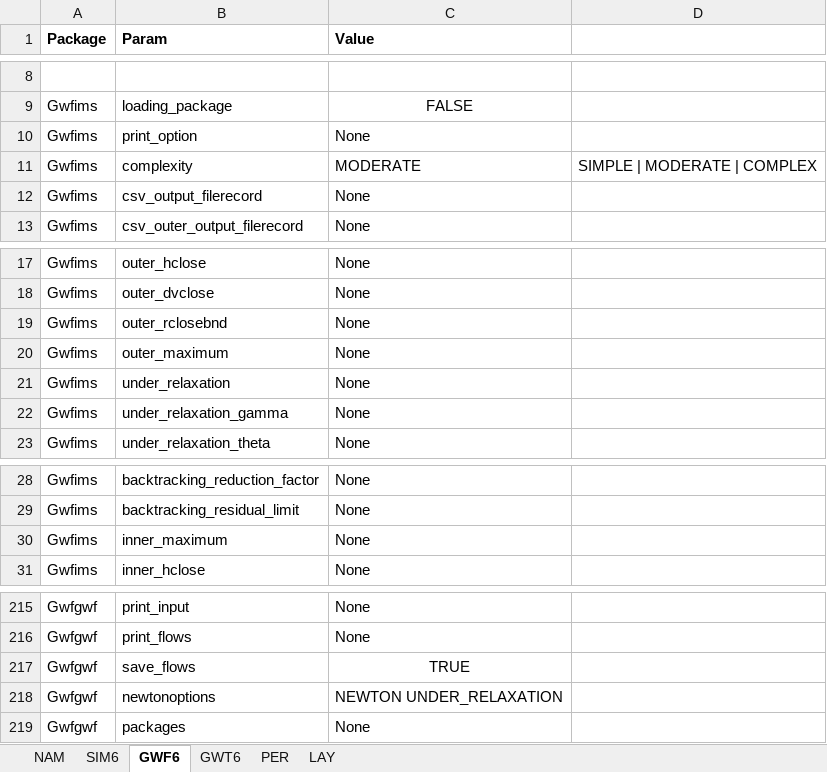
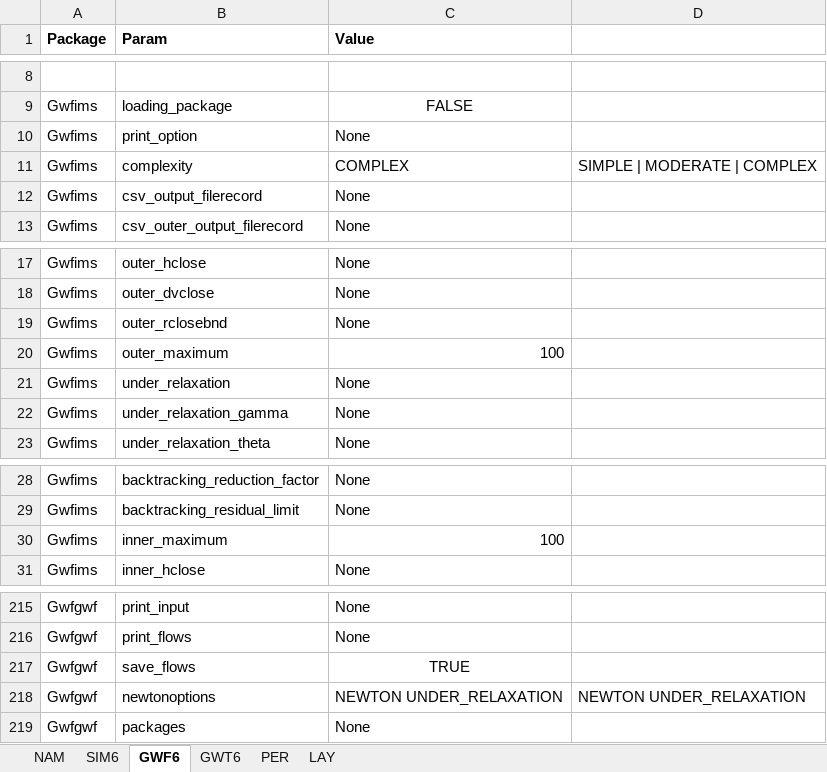
Before and after one commit to Olsthoorn/mf6lab, an Excel workbook: Projects/VoortoetsAGT/cases/GenericInun/GenericInun.xlsx, sheet GWF6, drawn as a sheet; only a part is shown, gaps mark what is left out; values as stored, in another font and other column widths than the file's, no borders; the diff names each change by its address in the sheet, - before the commit and + after, or states it on an @@ line.

```diff
--- a/Projects/VoortoetsAGT/cases/GenericInun/GenericInun.xlsx (sheet GWF6)
+++ b/Projects/VoortoetsAGT/cases/GenericInun/GenericInun.xlsx (sheet GWF6)
-C11 (Value): MODERATE
+C11 (Value): COMPLEX
-C20 (Value): None
+C20 (Value): 100
-C30 (Value): None
+C30 (Value): 100
-D218: (empty)
+D218: NEWTON UNDER_RELAXATION
```
Also changed, not shown: sheet PER, sheet NAM, sheet LAY, sheet GWT6, 11 other files.
